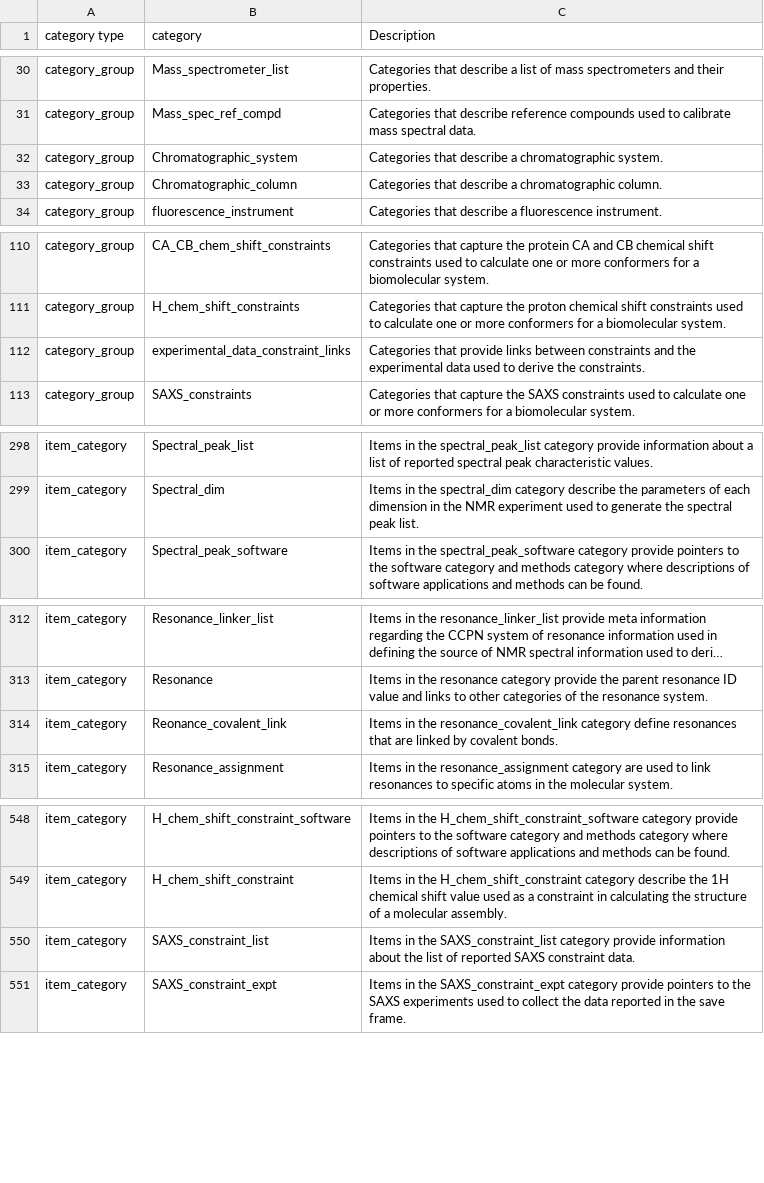
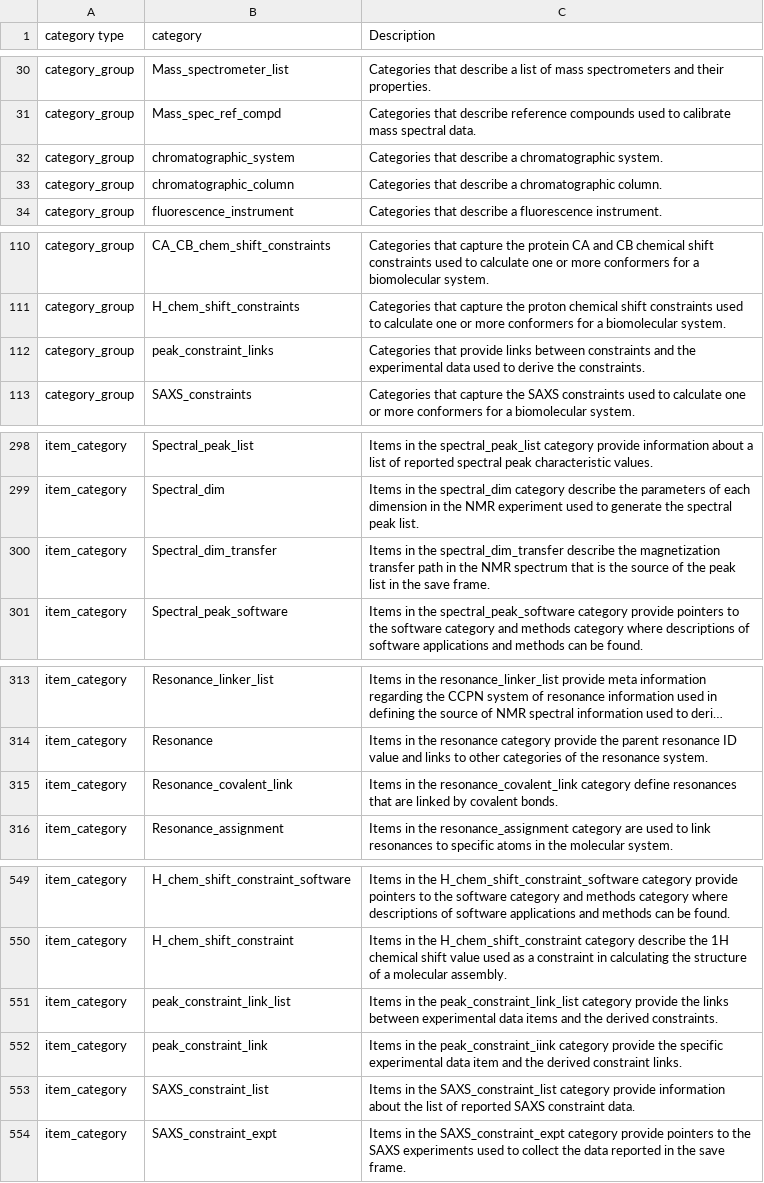
Before and after one commit to bmrb-io/nmr-star-dictionary, a CSV file: NMR-STAR/internal_106_source/adit_category_desc.csv, drawn as a sheet; only a part is shown, gaps mark what is left out; long unchanged cells end in …; addresses are those after the commit; the diff covers the shown part only; the diff names each change by its address in the sheet, - before the commit and + after, or states it on an @@ line.

Commit message:
Updated the category description file

```diff
--- a/NMR-STAR/internal_106_source/adit_category_desc.csv
+++ b/NMR-STAR/internal_106_source/adit_category_desc.csv
-B32 (category): Chromatographic_system
+B32 (category): chromatographic_system
-B33 (category): Chromatographic_column
+B33 (category): chromatographic_column
-B112 (category): experimental_data_constraint_links
+B112 (category): peak_constraint_links
+row 300: item_category | Spectral_dim_transfer | Items in the spectral_dim_transfer describe the magnetization transfer path in the NMR spectrum that is the source of the peak list in the save frame.
-B315 (category): Reonance_covalent_link
+B315 (category): Resonance_covalent_link
+row 551: item_category | peak_constraint_link_list | Items in the peak_constraint_link_list category provide the links between experimental data items and the derived constraints.
+row 552: item_category | peak_constraint_link | Items in the peak_constraint_iink category provide the specific experimental data item and the derived constraint links.
```
Also changed, not shown: 2 edited cells elsewhere in this file, 1 other file.
